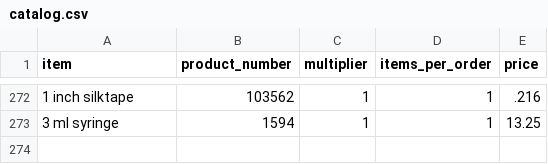
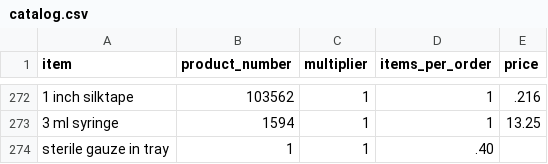
Before and after one commit to yelrambob/supply, a CSV file: data/catalog.csv, drawn as a sheet; only a part is shown, gaps mark what is left out; the diff names each change by its address in the sheet, - before the commit and + after, or states it on an @@ line.

Commit message:
Update catalog.csv

```diff
--- a/data/catalog.csv
+++ b/data/catalog.csv
+row 274: sterile gauze in tray | 1 | 1 | .40
```
